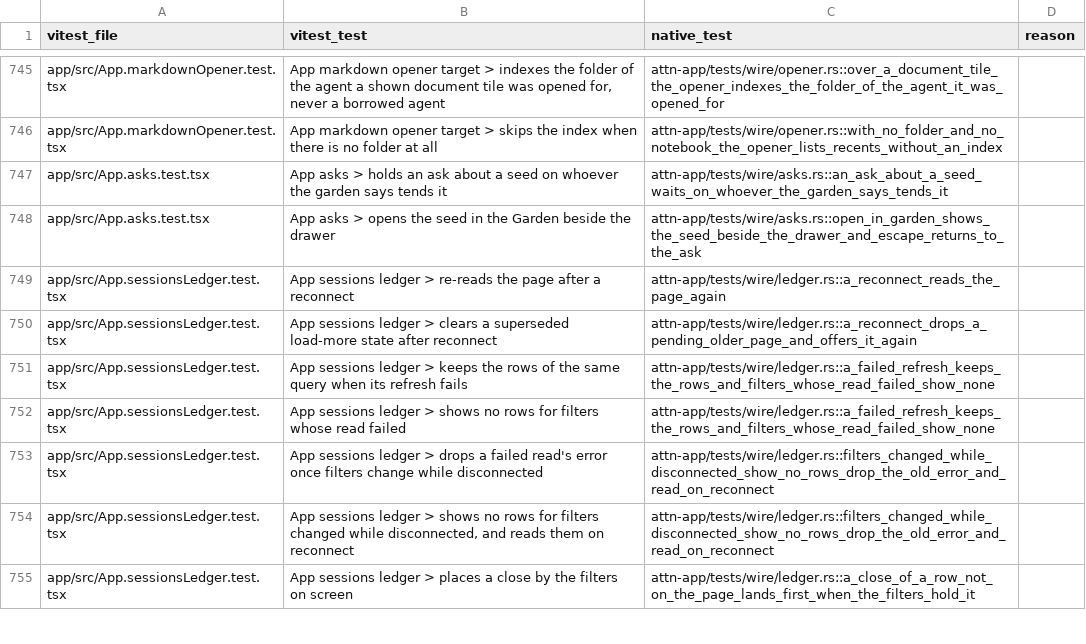
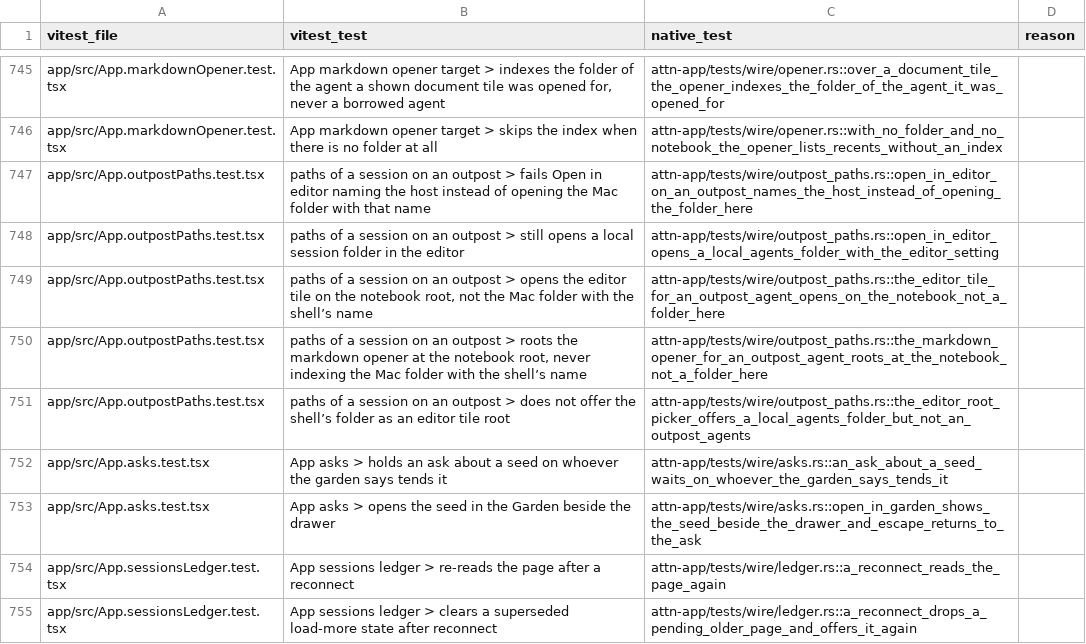
Before and after one commit to SolenesInc/attn, a TSV file: native/parity/wire.tsv, drawn as a sheet; only a part is shown, gaps mark what is left out; the shorter side is filled out with more unchanged rows.

```diff
--- a/native/parity/wire.tsv
+++ b/native/parity/wire.tsv
@@ -746,2 +746,7 @@ app/src/App.markdownOpener.test.tsx	App markdown opener target > indexes the fol
 app/src/App.markdownOpener.test.tsx	App markdown opener target > skips the index when there is no folder at all	attn-app/tests/wire/opener.rs::with_no_folder_and_no_notebook_the_opener_lists_recents_without_an_index	
+app/src/App.outpostPaths.test.tsx	paths of a session on an outpost > fails Open in editor naming the host instead of opening the Mac folder with that name	attn-app/tests/wire/outpost_paths.rs::open_in_editor_on_an_outpost_names_the_host_instead_of_opening_the_folder_here	
+app/src/App.outpostPaths.test.tsx	paths of a session on an outpost > still opens a local session folder in the editor	attn-app/tests/wire/outpost_paths.rs::open_in_editor_opens_a_local_agents_folder_with_the_editor_setting	
+app/src/App.outpostPaths.test.tsx	paths of a session on an outpost > opens the editor tile on the notebook root, not the Mac folder with the shell’s name	attn-app/tests/wire/outpost_paths.rs::the_editor_tile_for_an_outpost_agent_opens_on_the_notebook_not_a_folder_here	
+app/src/App.outpostPaths.test.tsx	paths of a session on an outpost > roots the markdown opener at the notebook root, never indexing the Mac folder with the shell’s name	attn-app/tests/wire/outpost_paths.rs::the_markdown_opener_for_an_outpost_agent_roots_at_the_notebook_not_a_folder_here	
+app/src/App.outpostPaths.test.tsx	paths of a session on an outpost > does not offer the shell’s folder as an editor tile root	attn-app/tests/wire/outpost_paths.rs::the_editor_root_picker_offers_a_local_agents_folder_but_not_an_outpost_agents	
 app/src/App.asks.test.tsx	App asks > holds an ask about a seed on whoever the garden says tends it	attn-app/tests/wire/asks.rs::an_ask_about_a_seed_waits_on_whoever_the_garden_says_tends_it	
```
Also changed, not shown: 12 other files.
